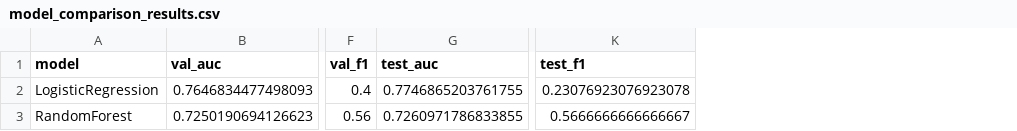
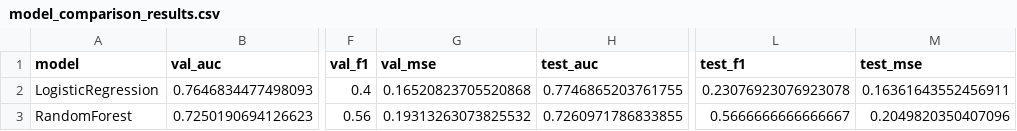
Before and after one commit to szkolen/WPZ_2025-26_NR_3_Przewidywanie-oddawania-krwi, a CSV file: model_comparison_results.csv, drawn as a sheet; only a part is shown, gaps mark what is left out; the diff names each change by its address in the sheet, - before the commit and + after, or states it on an @@ line.

```diff
--- a/model_comparison_results.csv
+++ b/model_comparison_results.csv
+column G (val_mse), rows 2-3: 0.16520823705520868 | 0.19313263073825532
+column M (test_mse), rows 2-3: 0.16361643552456911 | 0.2049820350407096
```
Also changed, not shown: 3 other files.
